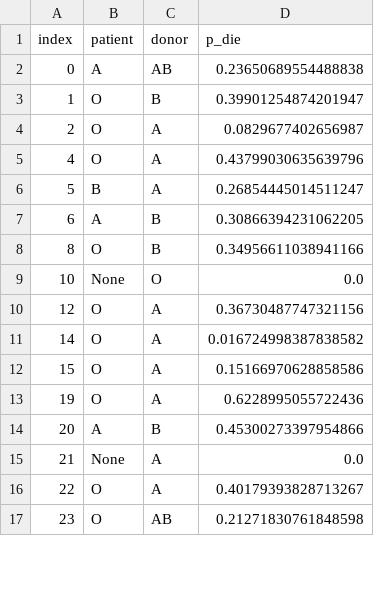
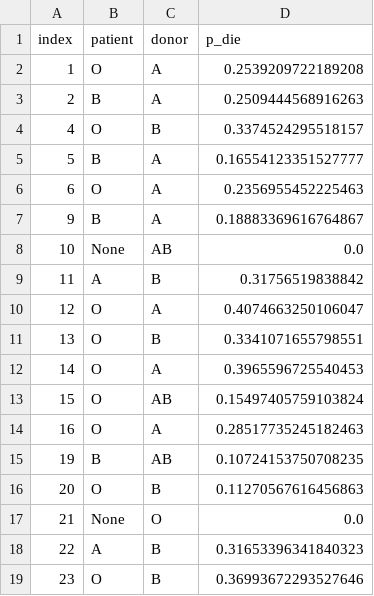
Before and after one commit to lucadwong/kidney_solver, a CSV file: working/working2.csv, drawn as a sheet; only a part is shown; the diff covers the shown part only.

```diff
--- a/working/working2.csv
+++ b/working/working2.csv
@@ -1,17 +1,19 @@
 index,patient,donor,p_die
-0,A,AB,0.23650689554488838
-1,O,B,0.39901254874201947
-2,O,A,0.0829677402656987
-4,O,A,0.43799030635639796
-5,B,A,0.26854445014511247
-6,A,B,0.30866394231062205
-8,O,B,0.34956611038941166
-10,None,O,0.0
-12,O,A,0.36730487747321156
-14,O,A,0.016724998387838582
-15,O,A,0.15166970628858586
-19,O,A,0.6228995055722436
-20,A,B,0.45300273397954866
-21,None,A,0.0
-22,O,A,0.40179393828713267
-23,O,AB,0.21271830761848598
+1,O,A,0.2539209722189208
+2,B,A,0.2509444568916263
+4,O,B,0.3374524295518157
+5,B,A,0.16554123351527777
+6,O,A,0.2356955452225463
+9,B,A,0.18883369616764867
+10,None,AB,0.0
+11,A,B,0.31756519838842
+12,O,A,0.4074663250106047
+13,O,B,0.3341071655798551
+14,O,A,0.3965596725540453
+15,O,AB,0.15497405759103824
+16,O,A,0.28517735245182463
+19,B,AB,0.10724153750708235
+20,O,B,0.11270567616456863
+21,None,O,0.0
+22,A,B,0.31653396341840323
+23,O,B,0.36993672293527646
```
Also changed, not shown: 16 edited cells elsewhere in this file, working/working0.csv, working/working1.csv, 30 other files.
